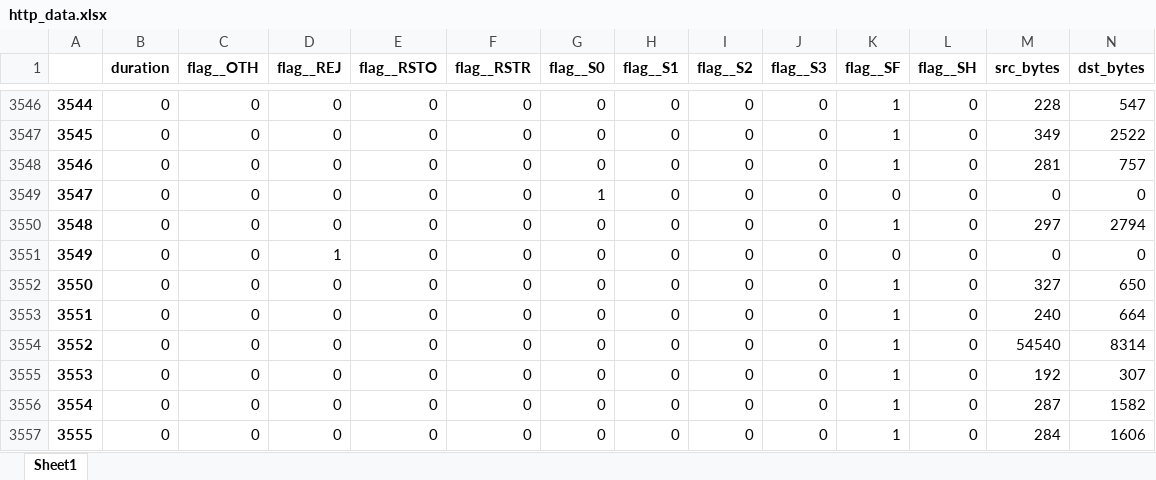
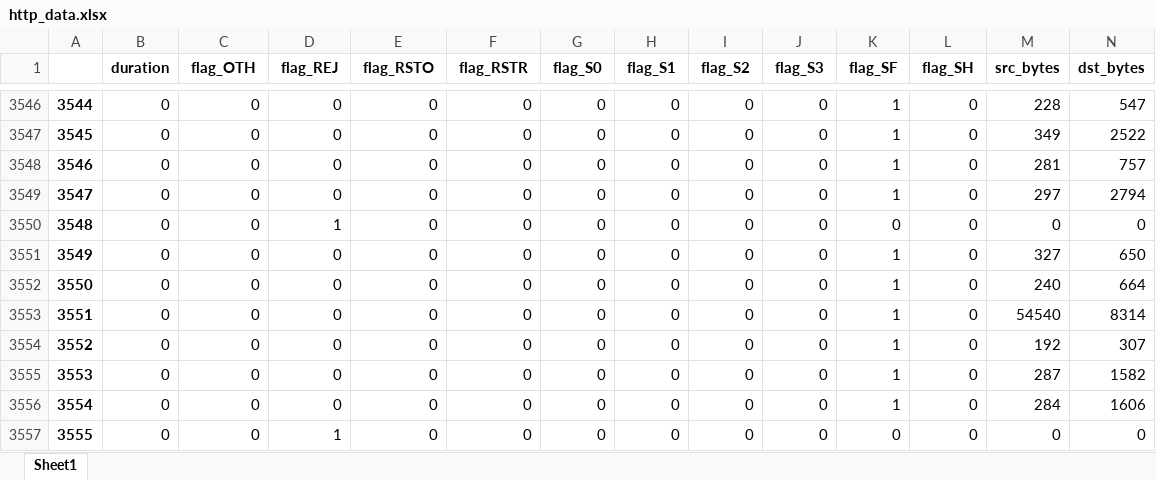
Before and after one commit to BeNNeTTcik/xgboost, an Excel workbook: data/IPS/http_data.xlsx, sheet Sheet1, drawn as a sheet; only a part is shown, gaps mark what is left out; the shorter side is filled out with more unchanged rows; values as stored, in another font and other column widths than the file's, no borders; removed rows and columns are numbered as before the commit, all else as after; rows hold the shown columns only; the diff names each change by its address in the sheet, - before the commit and + after, or states it on an @@ line.

```diff
--- a/data/IPS/http_data.xlsx (sheet Sheet1)
+++ b/data/IPS/http_data.xlsx (sheet Sheet1)
-C1: flag__OTH
+C1: flag_OTH
-D1: flag__REJ
+D1: flag_REJ
-E1: flag__RSTO
+E1: flag_RSTO
-F1: flag__RSTR
+F1: flag_RSTR
-G1: flag__S0
+G1: flag_S0
-H1: flag__S1
+H1: flag_S1
-I1: flag__S2
+I1: flag_S2
-J1: flag__S3
+J1: flag_S3
-K1: flag__SF
+K1: flag_SF
-L1: flag__SH
+L1: flag_SH
-row 3549: 3547 | 0 | 0 | 0 | 0 | 0 | 1 | 0 | 0 | 0 | 0 | 0 | 0 | 0
@@ column A renumbered from row 3549 down @@
```
Also changed, not shown: 1 other file.
